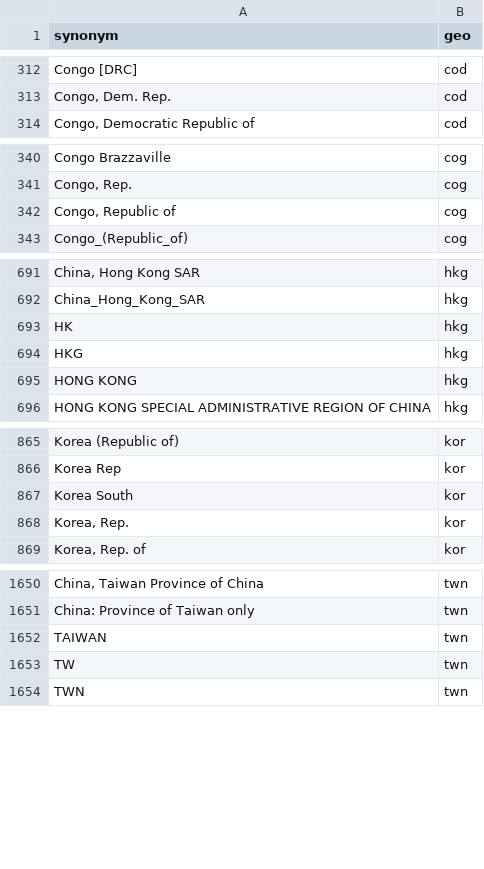
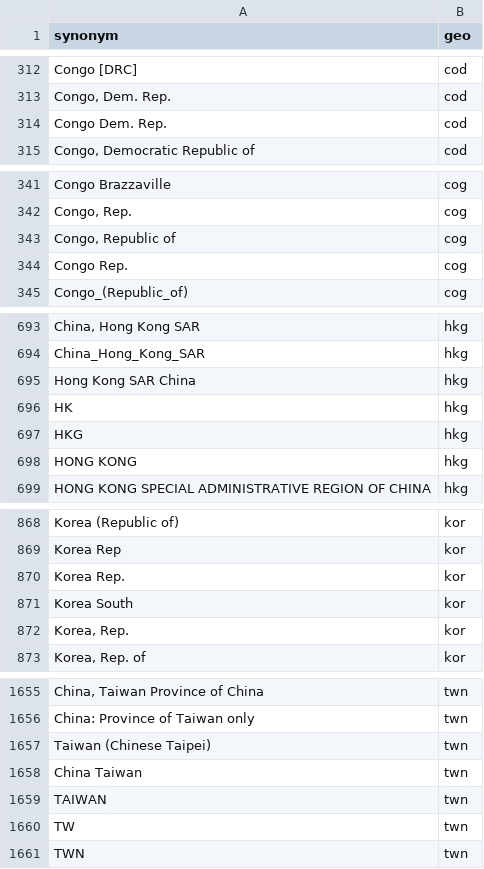
Before and after one commit to open-numbers/ddf--open_numbers, a CSV file: ddf--synonyms--geo.csv, drawn as a sheet; only a part is shown, gaps mark what is left out; the diff covers the shown part only; the diff names each change by its address in the sheet, - before the commit and + after, or states it on an @@ line.

Commit message:
more synonyms

```diff
--- a/ddf--synonyms--geo.csv
+++ b/ddf--synonyms--geo.csv
+row 314: Congo Dem. Rep. | cod
+row 344: Congo Rep. | cog
+row 695: Hong Kong SAR China | hkg
+row 870: Korea Rep. | kor
+row 1657: Taiwan (Chinese Taipei) | twn
+row 1658: China Taiwan | twn
```
Also changed, not shown: 2 added rows elsewhere in this file.
